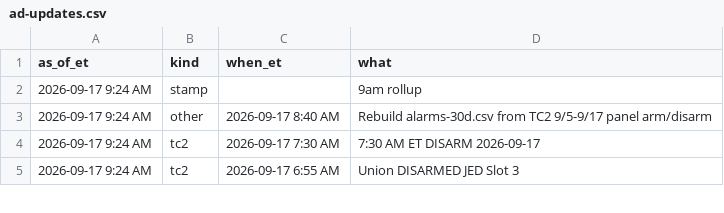
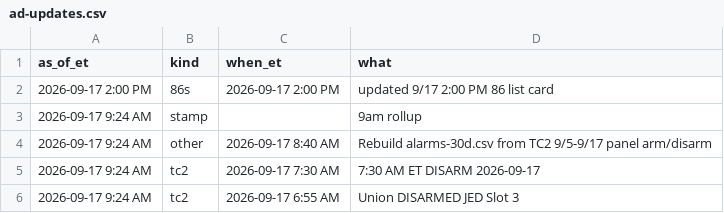
Before and after one commit to SCDashboard/DailyUploads, a CSV file: ad-updates.csv, drawn as a sheet; only a part is shown.

Commit message:
ad-updates 86s 2pm 2026-09-17

```diff
--- a/ad-updates.csv
+++ b/ad-updates.csv
@@ -1,2 +1,3 @@
 as_of_et,kind,when_et,what
+2026-09-17 2:00 PM,86s,2026-09-17 2:00 PM,updated 9/17 2:00 PM 86 list card
 2026-09-17 9:24 AM,stamp,,9am rollup
```
